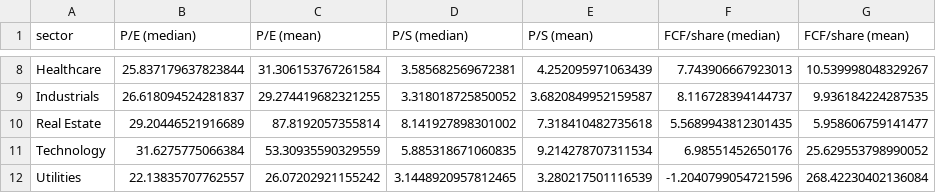
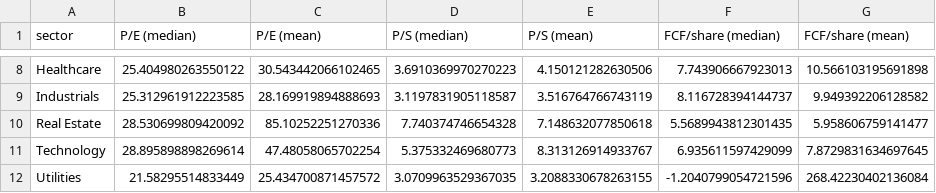
Before and after one commit to StockPigeon/dashboard, a CSV file: sp500_sector_valuations.csv, drawn as a sheet; only a part is shown, gaps mark what is left out; the diff covers the shown part only; the diff names each change by its address in the sheet, - before the commit and + after, or states it on an @@ line.

```diff
--- a/sp500_sector_valuations.csv
+++ b/sp500_sector_valuations.csv
-B8 (P/E (median)): 25.837179637823844
+B8 (P/E (median)): 25.404980263550122
-C8 (P/E (mean)): 31.306153767261584
+C8 (P/E (mean)): 30.543442066102465
-D8 (P/S (median)): 3.585682569672381
+D8 (P/S (median)): 3.6910369970270223
-E8 (P/S (mean)): 4.252095971063439
+E8 (P/S (mean)): 4.150121282630506
-G8 (FCF/share (mean)): 10.539998048329267
+G8 (FCF/share (mean)): 10.566103195691898
-B9 (P/E (median)): 26.618094524281837
+B9 (P/E (median)): 25.312961912223585
-C9 (P/E (mean)): 29.274419682321255
+C9 (P/E (mean)): 28.169919894888693
-D9 (P/S (median)): 3.318018725850052
+D9 (P/S (median)): 3.1197831905118587
-E9 (P/S (mean)): 3.6820849952159587
+E9 (P/S (mean)): 3.516764766743119
-G9 (FCF/share (mean)): 9.936184224287535
+G9 (FCF/share (mean)): 9.949392206128582
-B10 (P/E (median)): 29.20446521916689
+B10 (P/E (median)): 28.530699809420092
-C10 (P/E (mean)): 87.8192057355814
+C10 (P/E (mean)): 85.10252251270336
-D10 (P/S (median)): 8.141927898301002
+D10 (P/S (median)): 7.740374746654328
-E10 (P/S (mean)): 7.318410482735618
+E10 (P/S (mean)): 7.148632077850618
-B11 (P/E (median)): 31.6275775066384
+B11 (P/E (median)): 28.895898898269614
-C11 (P/E (mean)): 53.30935590329559
+C11 (P/E (mean)): 47.48058065702254
-D11 (P/S (median)): 5.885318671060835
+D11 (P/S (median)): 5.375332469680773
-E11 (P/S (mean)): 9.214278707311534
+E11 (P/S (mean)): 8.313126914933767
-F11 (FCF/share (median)): 6.98551452650176
+F11 (FCF/share (median)): 6.935611597429099
-G11 (FCF/share (mean)): 25.629553798990052
+G11 (FCF/share (mean)): 7.8729831634697645
-B12 (P/E (median)): 22.13835707762557
+B12 (P/E (median)): 21.58295514833449
-C12 (P/E (mean)): 26.07202921155242
+C12 (P/E (mean)): 25.434700871457572
-D12 (P/S (median)): 3.1448920957812465
+D12 (P/S (median)): 3.0709963529367035
-E12 (P/S (mean)): 3.280217501116539
+E12 (P/S (mean)): 3.2088330678263155
```
Also changed, not shown: 31 edited cells elsewhere in this file, nasdaq100_valuations_raw.csv, nasdaq_sector_valuations.csv, 1 other file.
